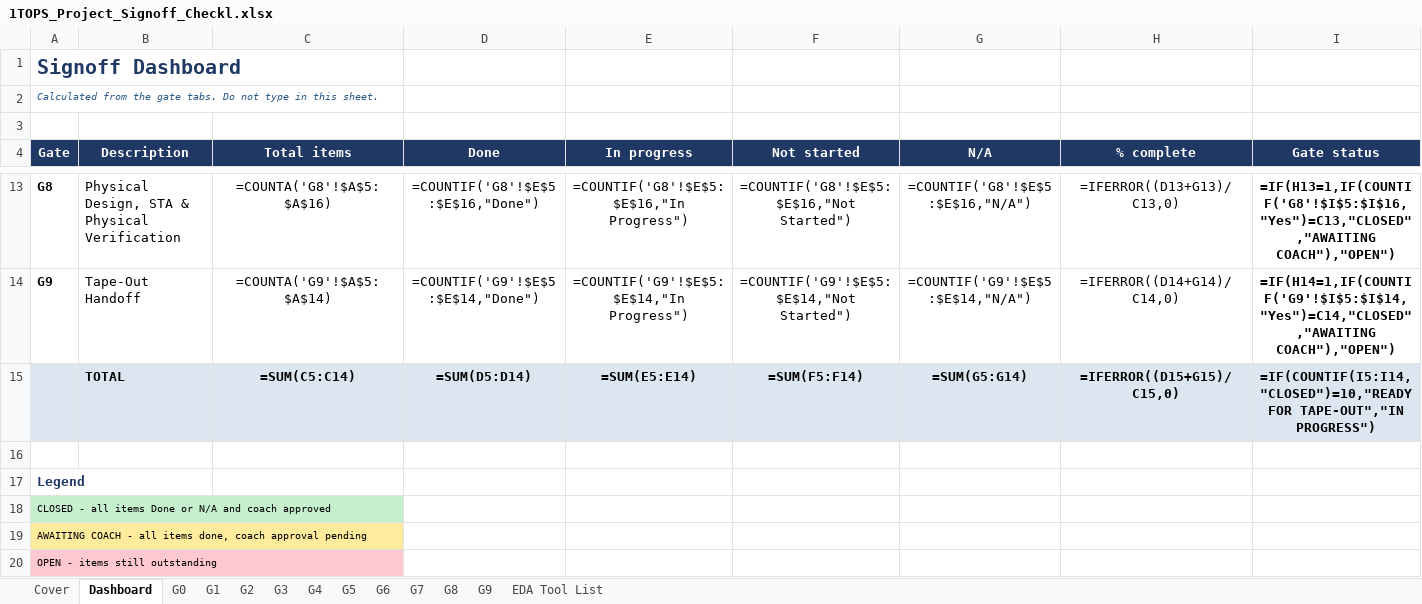
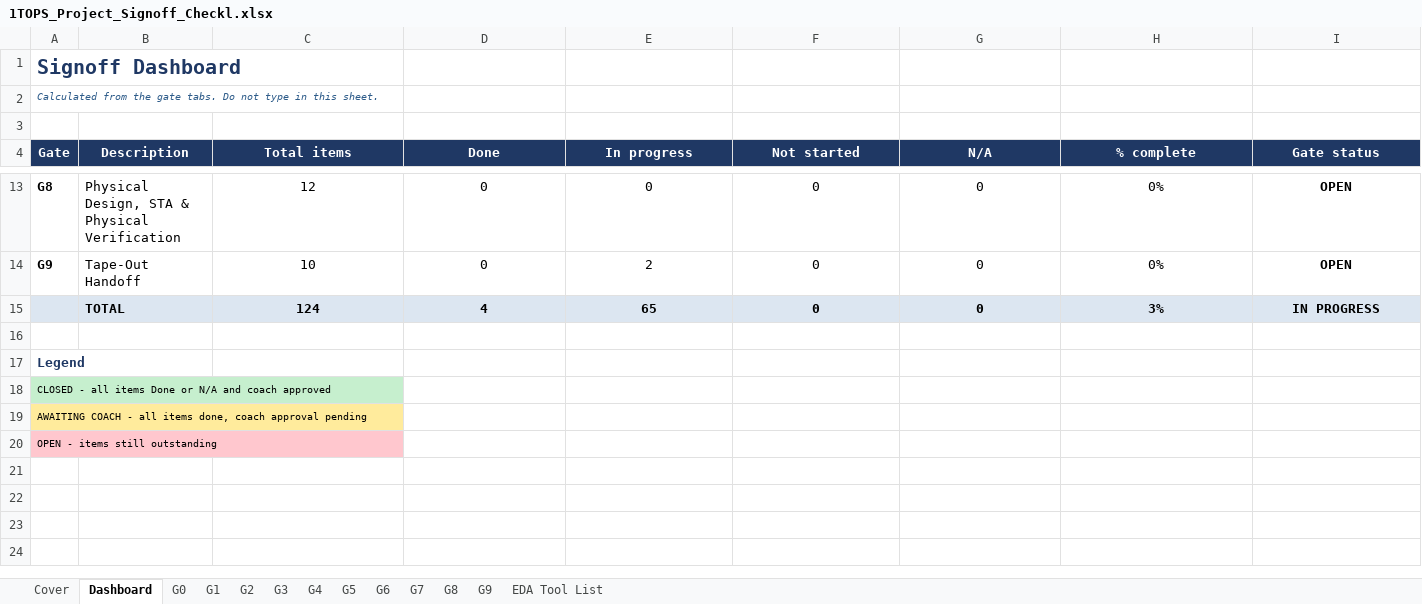
Before and after one commit to raghul7cj/RISCFORGE_1TOPS, an Excel workbook: 1TOPS OFFICIAL DELIVERABLES/1TOPS_Project_Signoff_Checkl.xlsx, sheet Dashboard, drawn as a sheet; only a part is shown, gaps mark what is left out; values as stored, in another font and other column widths than the file's, no borders; formulas without a stored value are shown as written; conditional formats not drawn; removed rows and columns are numbered as before the commit, all else as after; the diff covers the shown part only; the diff names each change by its address in the sheet, - before the commit and + after, or states it on an @@ line.

```diff
--- a/1TOPS OFFICIAL DELIVERABLES/1TOPS_Project_Signoff_Checkl.xlsx (sheet Dashboard)
+++ b/1TOPS OFFICIAL DELIVERABLES/1TOPS_Project_Signoff_Checkl.xlsx (sheet Dashboard)
-C13 (Total items): =COUNTA('G8'!$A$5:$A$16)
+C13 (Total items): 12
-D13 (Done): =COUNTIF('G8'!$E$5:$E$16,"Done")
+D13 (Done): 0
-E13 (In progress): =COUNTIF('G8'!$E$5:$E$16,"In Progress")
+E13 (In progress): 0
-F13 (Not started): =COUNTIF('G8'!$E$5:$E$16,"Not Started")
+F13 (Not started): 0
-G13 (N/A): =COUNTIF('G8'!$E$5:$E$16,"N/A")
+G13 (N/A): 0
-H13 (% complete): =IFERROR((D13+G13)/C13,0)
+H13 (% complete): 0%
-I13 (Gate status): =IF(H13=1,IF(COUNTIF('G8'!$I$5:$I$16,"Yes")=C13,"CLOSED","AWAITING COACH"),"OPEN")
+I13 (Gate status): OPEN
-C14 (Total items): =COUNTA('G9'!$A$5:$A$14)
+C14 (Total items): 10
-D14 (Done): =COUNTIF('G9'!$E$5:$E$14,"Done")
+D14 (Done): 0
-E14 (In progress): =COUNTIF('G9'!$E$5:$E$14,"In Progress")
+E14 (In progress): 2
-F14 (Not started): =COUNTIF('G9'!$E$5:$E$14,"Not Started")
+F14 (Not started): 0
-G14 (N/A): =COUNTIF('G9'!$E$5:$E$14,"N/A")
+G14 (N/A): 0
-H14 (% complete): =IFERROR((D14+G14)/C14,0)
+H14 (% complete): 0%
-I14 (Gate status): =IF(H14=1,IF(COUNTIF('G9'!$I$5:$I$14,"Yes")=C14,"CLOSED","AWAITING COACH"),"OPEN")
+I14 (Gate status): OPEN
-row 15:  | TOTAL | =SUM(C5:C14) | =SUM(D5:D14) | =SUM(E5:E14) | =SUM(F5:F14) | =SUM(G5:G14) | =IFERROR((D15+G15)/C15,0) | =IF(COUNTIF(I5:I14,"CLOSED")=10,"READY FOR TAPE-OUT","IN PROGRESS")
+row 15:  | TOTAL | 124 | 4 | 65 | 0 | 0 | 3% | IN PROGRESS
```
Also changed, not shown: 56 edited cells elsewhere in this sheet, sheet G5.
